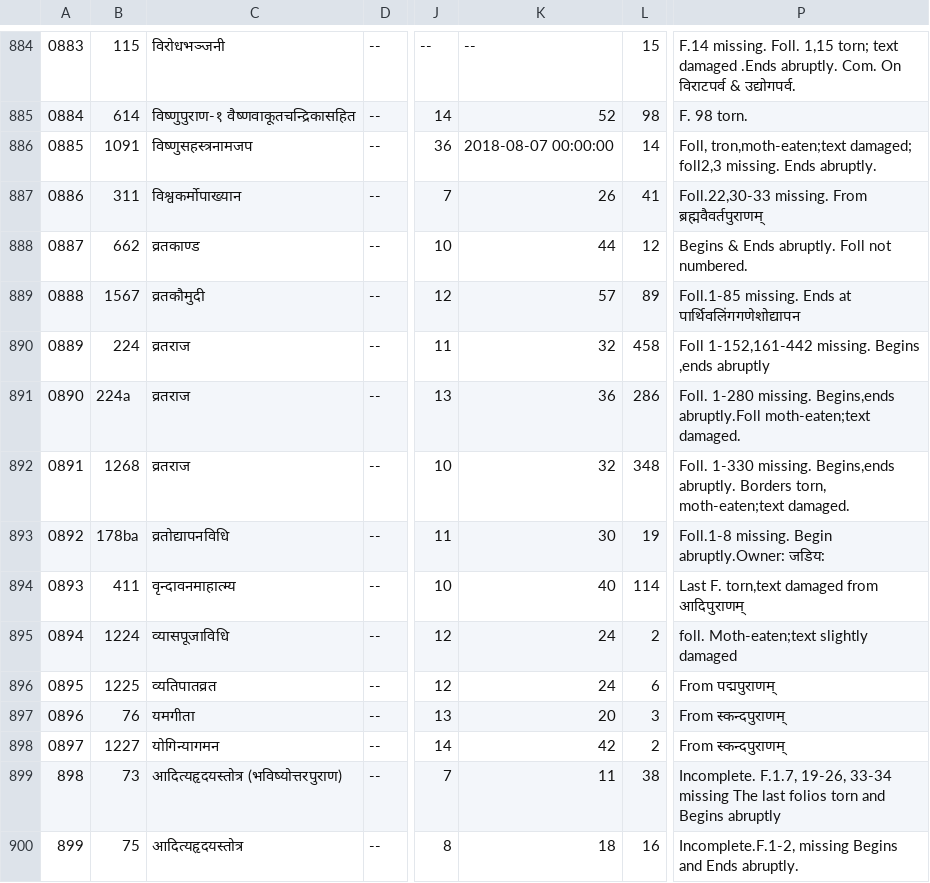
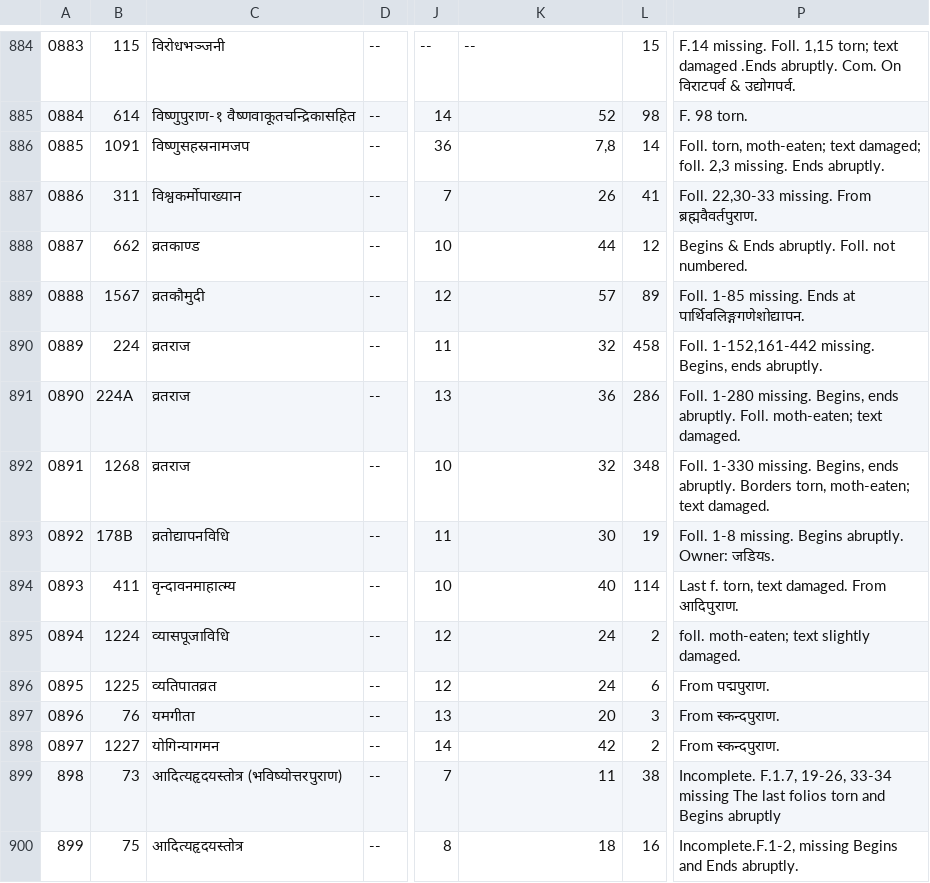
Before and after one commit to drdhaval2785/ChunilalGandhiVidyabhavan, a TSV file: derivedFiles/cataloguev006.tsv, drawn as a sheet; only a part is shown, gaps mark what is left out; the diff names each change by its address in the sheet, - before the commit and + after, or states it on an @@ line.

```diff
--- a/derivedFiles/cataloguev006.tsv
+++ b/derivedFiles/cataloguev006.tsv
-C886: विष्णुसहस्त्रनामजप
+C886: विष्णुसहस्रनामजप
-K886: 2018-08-07 00:00:00
+K886: 7,8
-P886: Foll, tron,moth-eaten;text damaged; foll2,3 missing. Ends…
+P886: Foll. torn, moth-eaten; text damaged; foll. 2,3 missing. Ends…
-P887: Foll.22,30-33 missing. From ब्रह्मवैवर्तपुराणम्
+P887: Foll. 22,30-33 missing. From ब्रह्मवैवर्तपुराण.
-P888: Begins & Ends abruptly. Foll not numbered.
+P888: Begins & Ends abruptly. Foll. not numbered.
-P889: Foll.1-85 missing. Ends at पार्थिवलिंगगणेशोद्यापन
+P889: Foll. 1-85 missing. Ends at पार्थिवलिङ्गगणेशोद्यापन.
-P890: Foll 1-152,161-442 missing. Begins ,ends abruptly
+P890: Foll. 1-152,161-442 missing. Begins, ends abruptly.
-B891: 224a
+B891: 224A
-P891: …1-280 missing. Begins,ends abruptly.Foll moth-eaten;text damaged.
+P891: …1-280 missing. Begins, ends abruptly. Foll. moth-eaten; text damaged.
-P892: …1-330 missing. Begins,ends abruptly. Borders torn, moth-eaten;text damaged.
+P892: …1-330 missing. Begins, ends abruptly. Borders torn, moth-eaten; text damaged.
-B893: 178ba
+B893: 178B
-P893: Foll.1-8 missing. Begin abruptly.Owner: जडिय:
+P893: Foll. 1-8 missing. Begins abruptly. Owner: जडियs.
-P894: Last F. torn,text damaged from आदिपुराणम्
+P894: Last f. torn, text damaged. From आदिपुराण.
-P895: foll. Moth-eaten;text slightly damaged
+P895: foll. moth-eaten; text slightly damaged.
-P896: From पद्मपुराणम्
+P896: From पद्मपुराण.
-P897:P898: From स्कन्दपुराणम्
+P897:P898: From स्कन्दपुराण.
```
Also changed, not shown: 1 other file.
